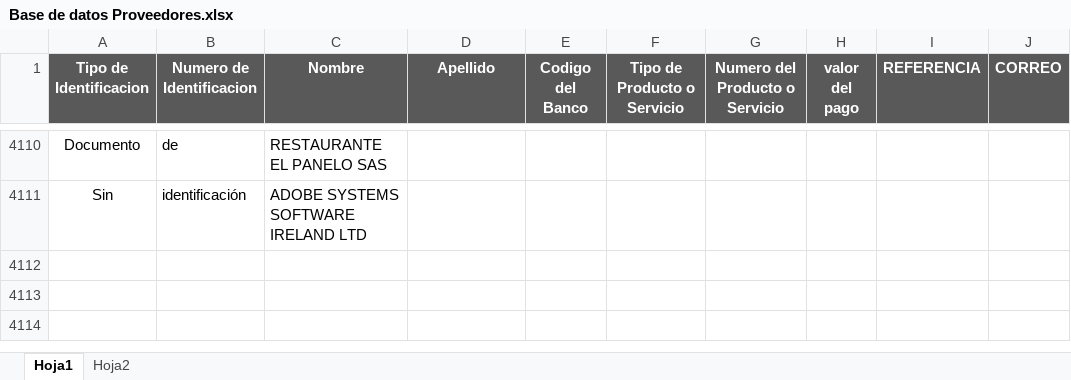
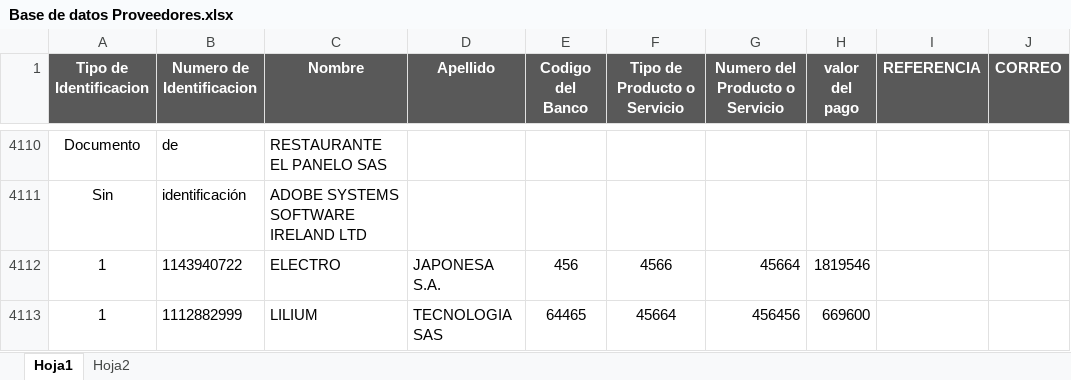
Before and after one commit to davidfores1/Macro-pago-proveedores, an Excel workbook: Base de datos Proveedores.xlsx, sheet Hoja1, drawn as a sheet; only a part is shown, gaps mark what is left out; values as stored, in another font and other column widths than the file's, no borders; conditional formats not drawn; the diff names each change by its address in the sheet, - before the commit and + after, or states it on an @@ line.

Commit message:
se organiza el diseña del archivo de davivienda y se agreaga a la identificacion el numero de validacion

```diff
--- a/Base de datos Proveedores.xlsx (sheet Hoja1)
+++ b/Base de datos Proveedores.xlsx (sheet Hoja1)
+row 4112: 1 | 1143940722 | ELECTRO | JAPONESA S.A. | 456 | 4566 | 45664 | 1819546
+row 4113: 1 | 1112882999 | LILIUM | TECNOLOGIA SAS | 64465 | 45664 | 456456 | 669600
```
Also changed, not shown: 8 other files.
